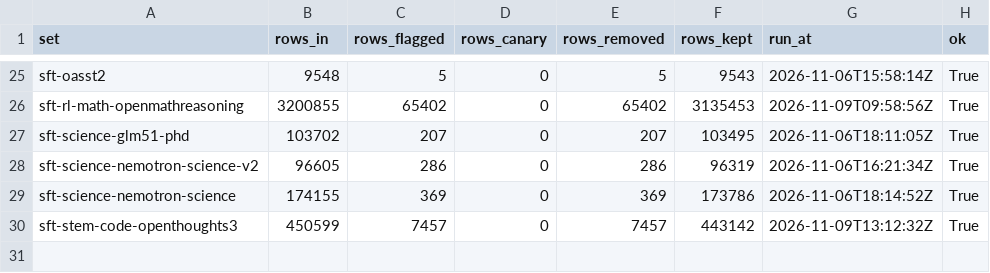
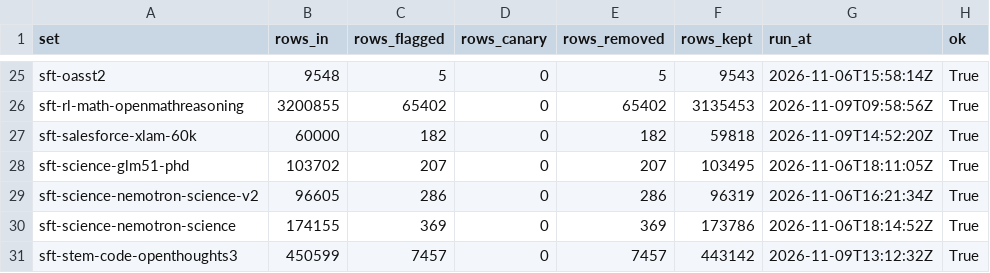
Before and after one commit to RaviNaik/ERA, a CSV file: v5/capstone/team10-decontam/summary.csv, drawn as a sheet; only a part is shown, gaps mark what is left out; the diff names each change by its address in the sheet, - before the commit and + after, or states it on an @@ line.

Commit message:
team10-decontam: xLAM 60k (30 sets), report, records, flagged rows; taskboard rev 45

```diff
--- a/v5/capstone/team10-decontam/summary.csv
+++ b/v5/capstone/team10-decontam/summary.csv
+row 27: sft-salesforce-xlam-60k | 60000 | 182 | 0 | 182 | 59818 | 2026-11-09T14:52:20Z | True
```
Also changed, not shown: v5/capstone/team10-decontam/flagged_rows/sft-indic-indic-align-oasst-t.csv, 14 other files.
